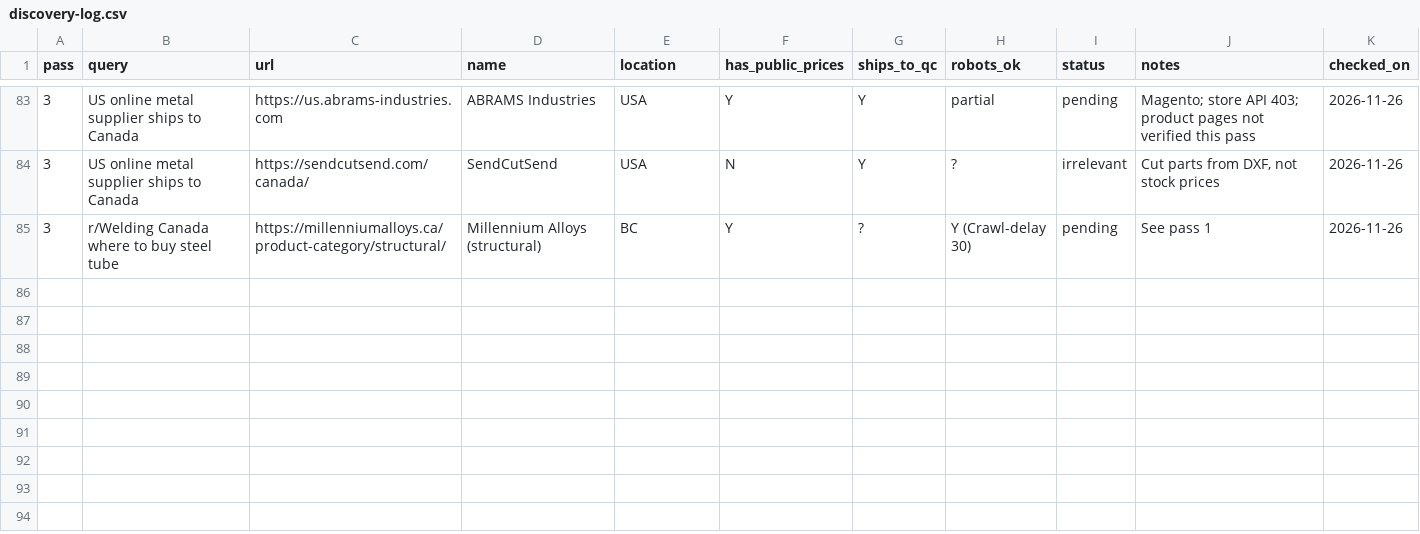
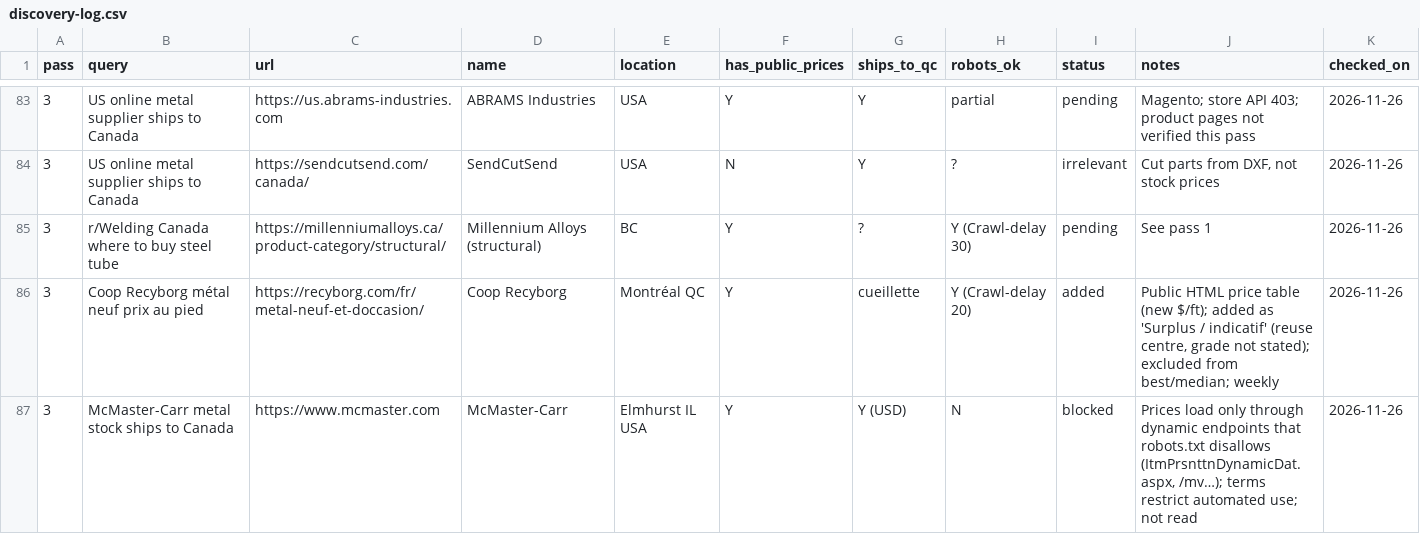
Before and after one commit to Thyliacine/coupefab, a CSV file: data/sources/discovery-log.csv, drawn as a sheet; only a part is shown, gaps mark what is left out; the diff names each change by its address in the sheet, - before the commit and + after, or states it on an @@ line.

Commit message:
Prix (11/11): export CSV, données tôles, journal de découverte

```diff
--- a/data/sources/discovery-log.csv
+++ b/data/sources/discovery-log.csv
+row 86: 3 | Coop Recyborg métal neuf prix au pied | https://recyborg.com/fr/metal-neuf-et-doccasion/ | Coop Recyborg | Montréal QC | Y | cueillette | Y (Crawl-delay 20) | added | Public HTML price table (new $/ft); added as 'Surplus / indicatif' (reuse centre, grade not stated); excluded from best/median; weekly | 2026-11-26
+row 87: 3 | McMaster-Carr metal stock ships to Canada | https://www.mcmaster.com | McMaster-Carr | Elmhurst IL USA | Y | Y (USD) | N | blocked | Prices load only through dynamic endpoints that robots.txt disallows (ItmPrsnttnDynamicDat.aspx, /mv…); terms restrict automated use; not read | 2026-11-26
```
Also changed, not shown: 2 other files.
